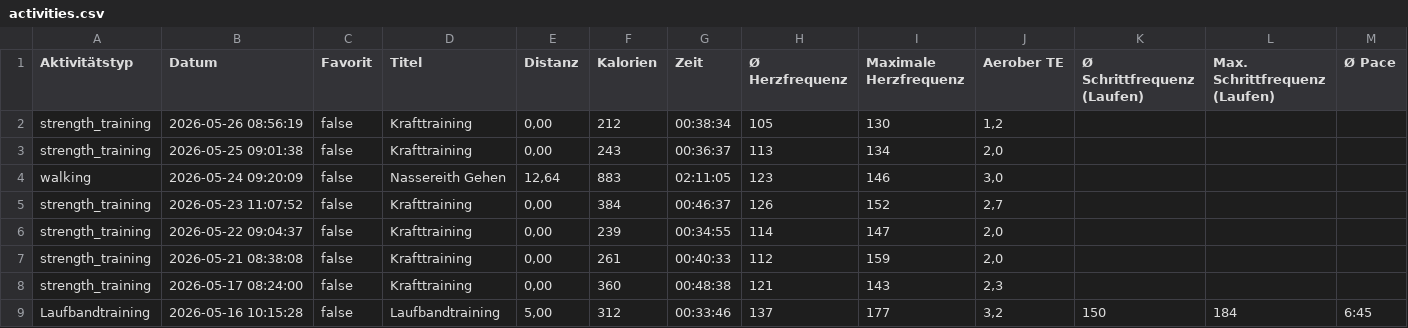
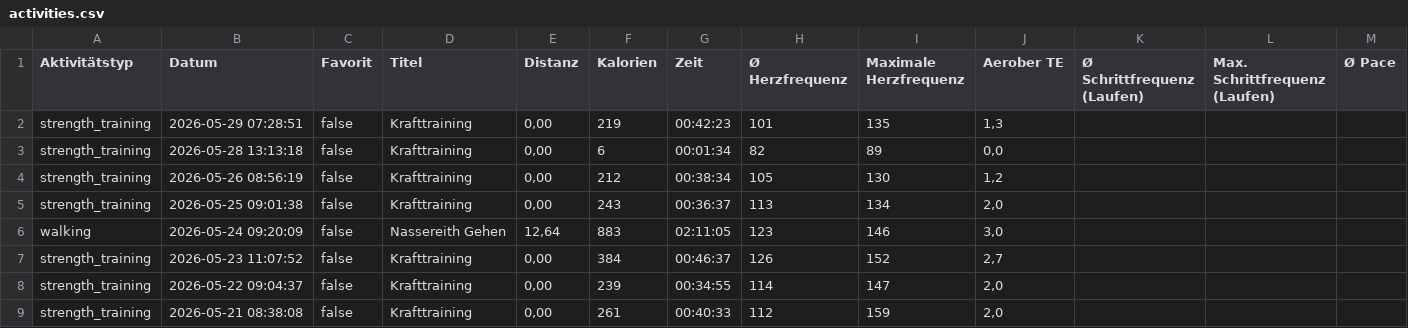
Before and after one commit to gingi1/gingisbaseproject, a CSV file: api/activities.csv, drawn as a sheet; only a part is shown; the shorter side is filled out with more unchanged rows; rows hold the shown columns only; the diff names each change by its address in the sheet, - before the commit and + after, or states it on an @@ line.

Commit message:
Automatischer Garmin Live-Sync

```diff
--- a/api/activities.csv
+++ b/api/activities.csv
+row 2: strength_training | 2026-05-29 07:28:51 | false | Krafttraining | 0,00 | 219 | 00:42:23 | 101 | 135 | 1,3
+row 3: strength_training | 2026-05-28 13:13:18 | false | Krafttraining | 0,00 | 6 | 00:01:34 | 82 | 89 | 0,0
```
